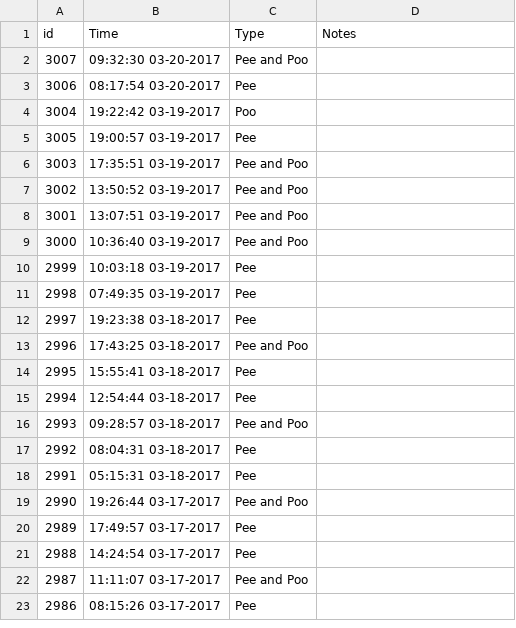
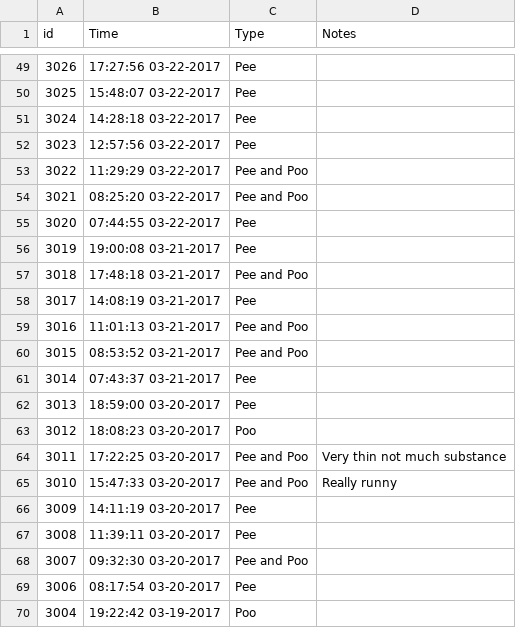
Before and after one commit to canadianveggie/astrid, a CSV file: _data/excretions.csv, drawn as a sheet; only a part is shown, gaps mark what is left out; the shorter side is filled out with more unchanged rows; the diff covers the shown part only; the diff names each change by its address in the sheet, - before the commit and + after, or states it on an @@ line.

```diff
--- a/_data/excretions.csv
+++ b/_data/excretions.csv
+row 49: 3026 | 17:27:56 03-22-2017 | Pee
+row 50: 3025 | 15:48:07 03-22-2017 | Pee
+row 51: 3024 | 14:28:18 03-22-2017 | Pee
+row 52: 3023 | 12:57:56 03-22-2017 | Pee
+row 53: 3022 | 11:29:29 03-22-2017 | Pee and Poo
+row 54: 3021 | 08:25:20 03-22-2017 | Pee and Poo
+row 55: 3020 | 07:44:55 03-22-2017 | Pee
+row 56: 3019 | 19:00:08 03-21-2017 | Pee
+row 57: 3018 | 17:48:18 03-21-2017 | Pee and Poo
+row 58: 3017 | 14:08:19 03-21-2017 | Pee
+row 59: 3016 | 11:01:13 03-21-2017 | Pee and Poo
+row 60: 3015 | 08:53:52 03-21-2017 | Pee and Poo
+row 61: 3014 | 07:43:37 03-21-2017 | Pee
+row 62: 3013 | 18:59:00 03-20-2017 | Pee
+row 63: 3012 | 18:08:23 03-20-2017 | Poo
+row 64: 3011 | 17:22:25 03-20-2017 | Pee and Poo | Very thin not much substance
+row 65: 3010 | 15:47:33 03-20-2017 | Pee and Poo | Really runny
+row 66: 3009 | 14:11:19 03-20-2017 | Pee
+row 67: 3008 | 11:39:11 03-20-2017 | Pee
```
Also changed, not shown: 47 added rows elsewhere in this file, _data/feeds.csv, _data/growths.csv, 4 other files.
